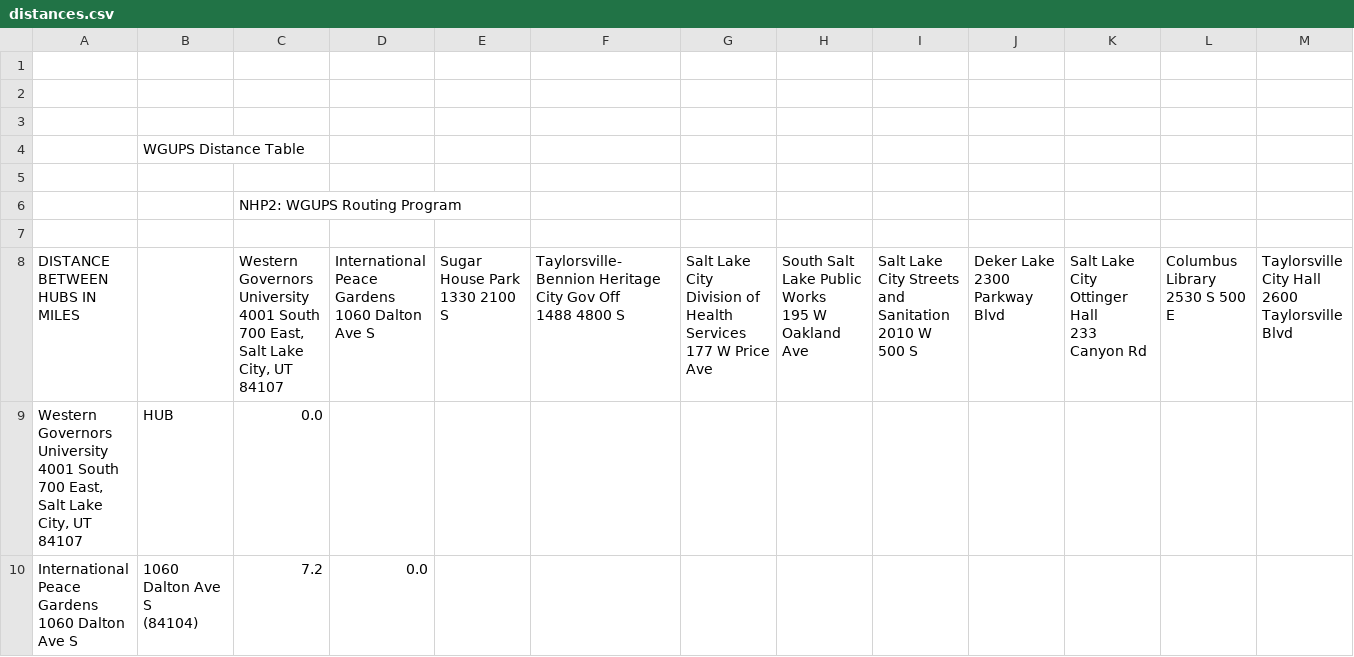
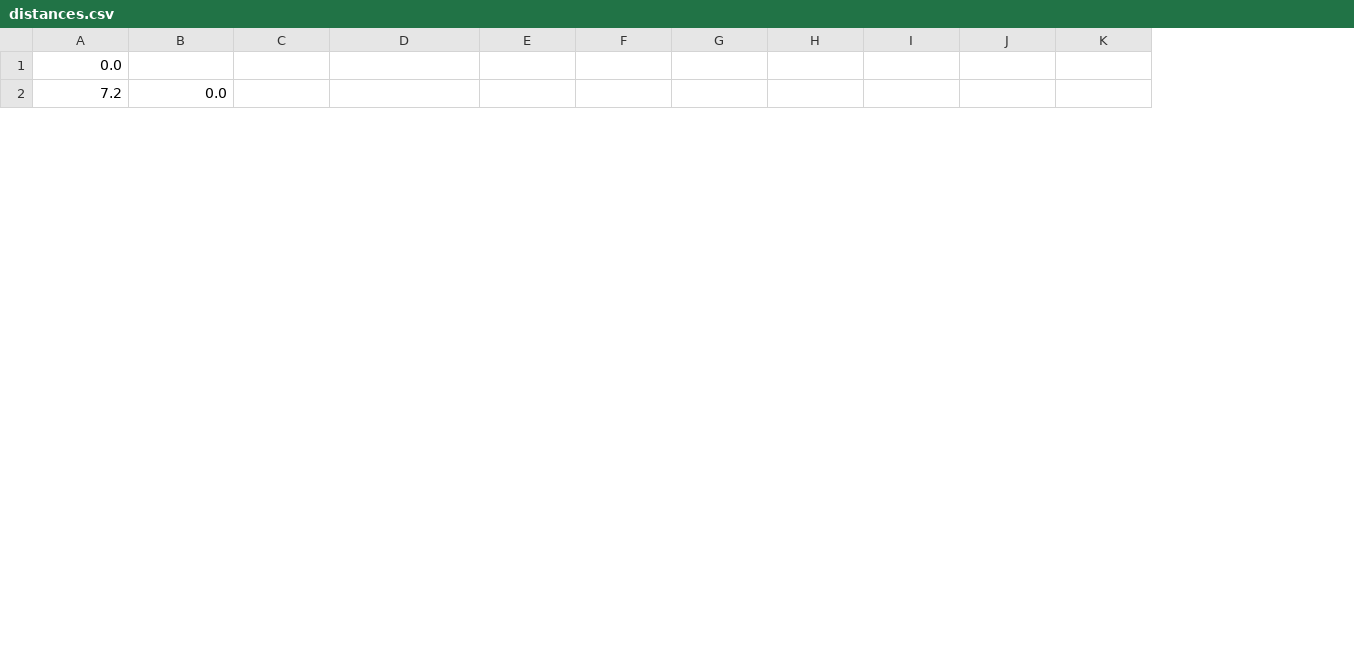
Before and after one commit to Joe-Newm/C950-DSA2, a CSV file: distances.csv, drawn as a sheet; only a part is shown; rows hold the shown columns only; ↵ is a line break in a cell; the diff names each change by its address in the sheet, - before the commit and + after, or states it on an @@ line.

Commit message:
change distances.csv

```diff
--- a/distances.csv
+++ b/distances.csv
-column A, rows 9-10: Western Governors University ↵ 4001 South 700 East, ↵ Salt Lake City, UT 84107 | International Peace Gardens ↵ 1060 Dalton Ave S
-column B, rows 9-10: HUB | 1060 Dalton Ave S ↵ (84104)
-row 1: (empty)
-row 2: (empty)
-row 3: (empty)
-row 4:  | WGUPS Distance Table
-row 5: (empty)
-row 6:  |  | NHP2: WGUPS Routing Program
-row 7: (empty)
-row 8: DISTANCE BETWEEN HUBS IN MILES |  | Western Governors University ↵ 4001 South 700 East, ↵ Salt Lake City, UT 84107 | International Peace Gardens ↵ 1060 Dalton Ave S | Sugar House Park ↵ 1330 2100 S | Taylorsville-Bennion Heritage City Gov Off ↵ 1488 4800 S | Salt Lake City Division of Health Services ↵ 177 W Price Ave | South Salt Lake Public Works ↵ 195 W Oakland Ave | Salt Lake City Streets and Sanitation ↵ 2010 W 500 S | Deker Lake ↵ 2300 Parkway Blvd | Salt Lake City Ottinger Hall ↵ 233 Canyon Rd | Columbus Library ↵ 2530 S 500 E | Taylorsville City Hall ↵ 2600 Taylorsville Blvd
```
